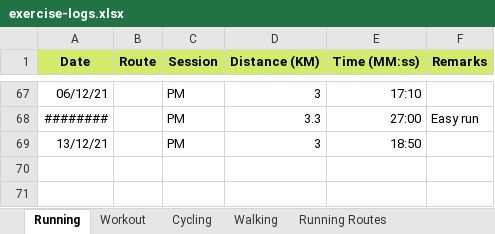
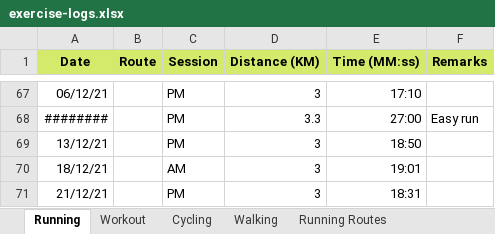
Before and after one commit to NaimJamalludin/exercise-logs, an Excel workbook: exercise-logs.xlsx, sheet Running, drawn as a sheet; only a part is shown, gaps mark what is left out; values as stored, in another font and other column widths than the file's, no borders; the diff names each change by its address in the sheet, - before the commit and + after, or states it on an @@ line.

```diff
--- a/exercise-logs.xlsx (sheet Running)
+++ b/exercise-logs.xlsx (sheet Running)
+row 70: 18/12/21 |  | AM | 3 | 19:01
+row 71: 21/12/21 |  | PM | 3 | 18:31
```
Also changed, not shown: sheet Cycling, sheet Workout.
